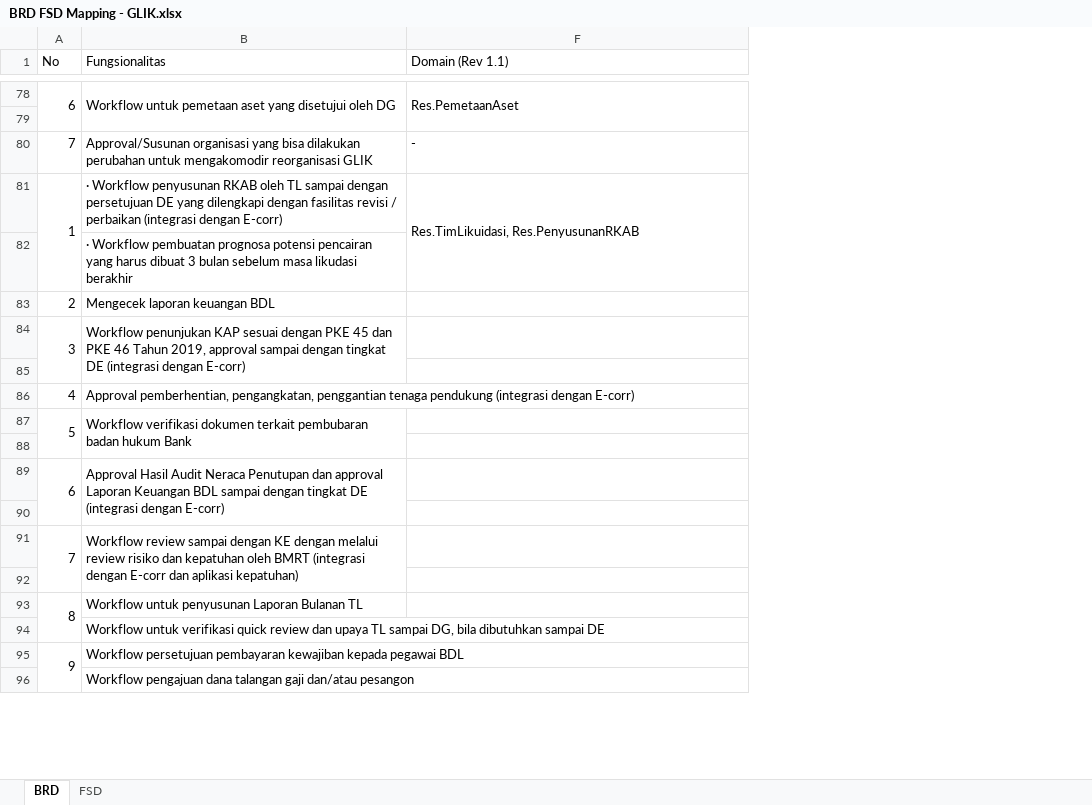
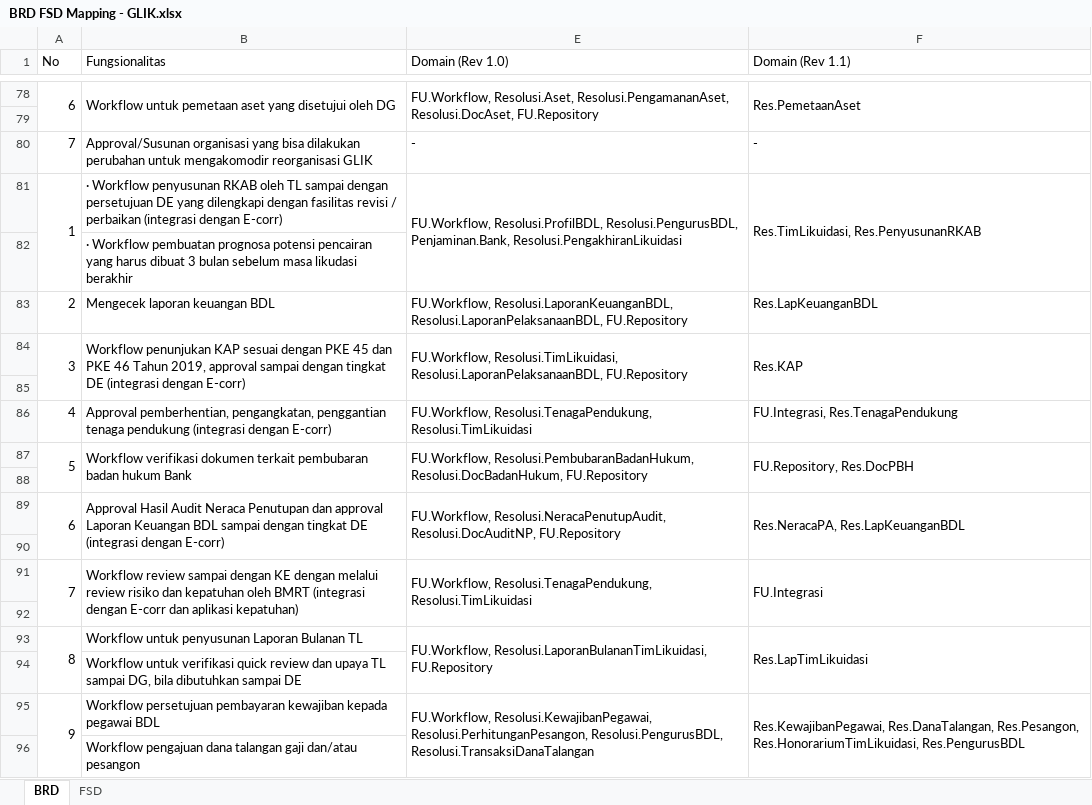
Before and after one commit to reshafahlevi/GLIK-DM, an Excel workbook: BRD FSD Mapping - GLIK.xlsx, sheet BRD, drawn as a sheet; only a part is shown, gaps mark what is left out; values as stored, in another font and other column widths than the file's, no cell formats; the diff covers the shown part only; the diff names each change by its address in the sheet, - before the commit and + after, or states it on an @@ line.

```diff
--- a/BRD FSD Mapping - GLIK.xlsx (sheet BRD)
+++ b/BRD FSD Mapping - GLIK.xlsx (sheet BRD)
@@ column E (Domain (Rev 1.0)) unhidden, rows 78-95: FU.Workflow, Resolusi.Aset, Resolusi.PengamananAset, Resolusi.DocAset, FU.Repository |  | - | FU.Workflow, Resolusi.ProfilBDL, Resolusi.PengurusBDL, Penjaminan.Bank, Resolusi.PengakhiranLikuidasi |  | FU.Workflow, Resolusi.LaporanKeuanganBDL, Resolusi.LaporanPelaksanaanBDL, FU.Repository | FU.Workflow, Resolusi.TimLikuidasi, Resolusi.LaporanPelaksanaanBDL, FU.Repository |  | FU.Workflow, Resolusi.TenagaPendukung, Resolusi.TimLikuidasi | FU.Workflow, Resolusi.PembubaranBadanHukum, Resolusi.DocBadanHukum, FU.Repository |  | FU.Workflow, Resolusi.NeracaPenutupAudit, Resolusi.DocAuditNP, FU.Repository |  | FU.Workflow, Resolusi.TenagaPendukung, Resolusi.TimLikuidasi |  | FU.Workflow, Resolusi.LaporanBulananTimLikuidasi, FU.Repository |  | FU.Workflow, Resolusi.KewajibanPegawai, Resolusi.PerhitunganPesangon, Resolusi.PengurusBDL, Resolusi.TransaksiDanaTalangan @@
-F83 (Domain (Rev 1.1)): (empty)
+F83 (Domain (Rev 1.1)): Res.LapKeuanganBDL
-F84 (Domain (Rev 1.1)): (empty)
+F84 (Domain (Rev 1.1)): Res.KAP
+F84:F85 merged
-F86 (Domain (Rev 1.1)): (empty)
+F86 (Domain (Rev 1.1)): FU.Integrasi, Res.TenagaPendukung
-F87 (Domain (Rev 1.1)): (empty)
+F87 (Domain (Rev 1.1)): FU.Repository, Res.DocPBH
+F87:F88 merged
-F89 (Domain (Rev 1.1)): (empty)
+F89 (Domain (Rev 1.1)): Res.NeracaPA, Res.LapKeuanganBDL
+F89:F90 merged
-F91 (Domain (Rev 1.1)): (empty)
+F91 (Domain (Rev 1.1)): FU.Integrasi
+F91:F92 merged
-F93 (Domain (Rev 1.1)): (empty)
+F93 (Domain (Rev 1.1)): Res.LapTimLikuidasi
+F93:F94 merged
-F95 (Domain (Rev 1.1)): (empty)
+F95 (Domain (Rev 1.1)): Res.KewajibanPegawai, Res.DanaTalangan, Res.Pesangon, Res.HonorariumTimLikuidasi, Res.PengurusBDL
+F95:F96 merged
```
Also changed, not shown: 1 added row, 3 removed rows, 135 edited cells and merged cells elsewhere in this sheet, cell formats, hidden cells, 1 other file.
